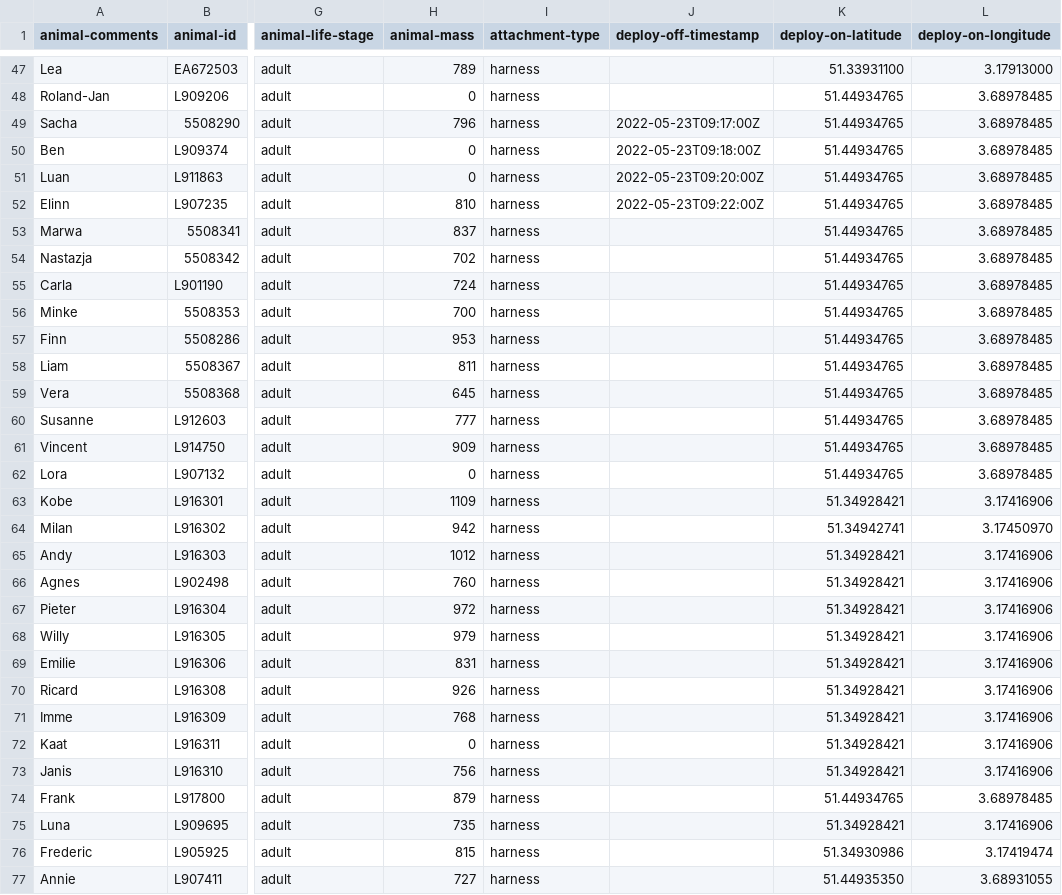
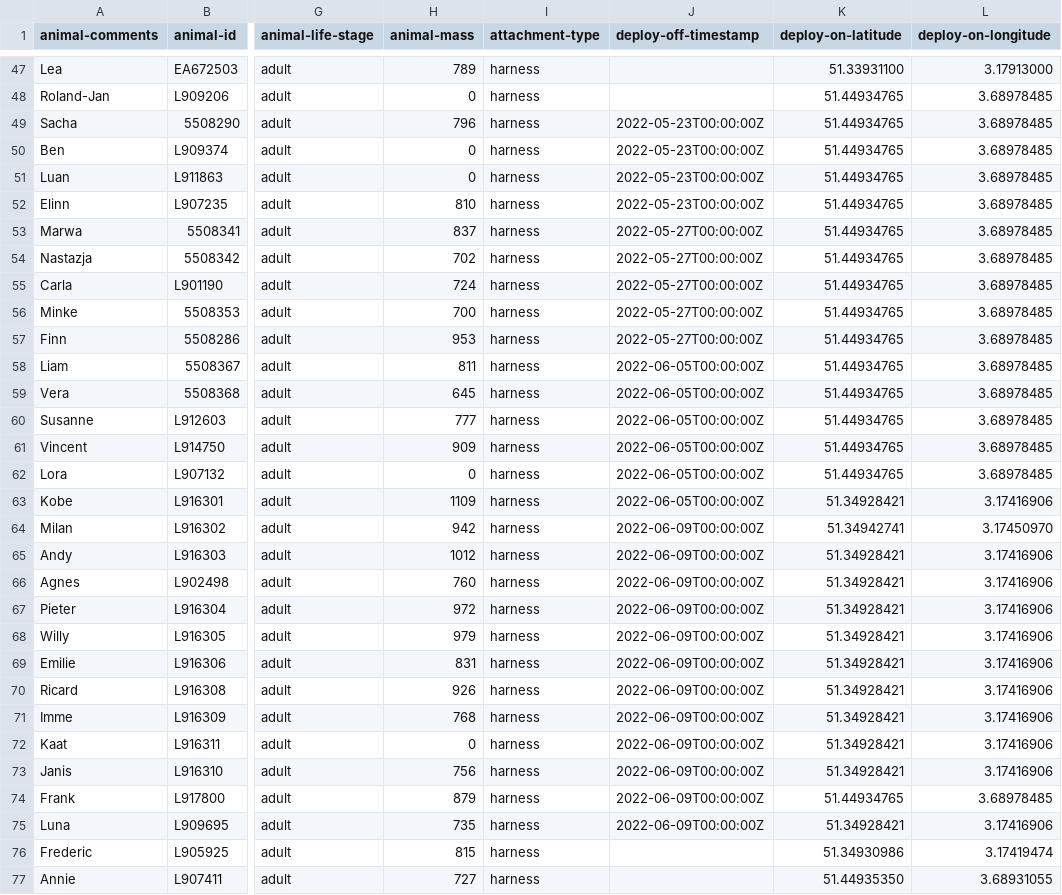
Before and after one commit to inbo/bird-tracking, a CSV file: data/processed/LBBG_ZEEBRUGGE/movebank_ref_data.csv, drawn as a sheet; only a part is shown, gaps mark what is left out; the diff names each change by its address in the sheet, - before the commit and + after, or states it on an @@ line.

Commit message:
Pull in update 2022 end dates for LBBG_ZEEBRUGGE

```diff
--- a/data/processed/LBBG_ZEEBRUGGE/movebank_ref_data.csv
+++ b/data/processed/LBBG_ZEEBRUGGE/movebank_ref_data.csv
-J49 (deploy-off-timestamp): 2022-05-23T09:17:00Z
+J49 (deploy-off-timestamp): 2022-05-23T00:00:00Z
-J50 (deploy-off-timestamp): 2022-05-23T09:18:00Z
+J50 (deploy-off-timestamp): 2022-05-23T00:00:00Z
-J51 (deploy-off-timestamp): 2022-05-23T09:20:00Z
+J51 (deploy-off-timestamp): 2022-05-23T00:00:00Z
-J52 (deploy-off-timestamp): 2022-05-23T09:22:00Z
+J52 (deploy-off-timestamp): 2022-05-23T00:00:00Z
-J53:J57 (deploy-off-timestamp): (empty)
+J53:J57 (deploy-off-timestamp): 2022-05-27T00:00:00Z
-J58:J63 (deploy-off-timestamp): (empty)
+J58:J63 (deploy-off-timestamp): 2022-06-05T00:00:00Z
-J64:J75 (deploy-off-timestamp): (empty)
+J64:J75 (deploy-off-timestamp): 2022-06-09T00:00:00Z
```
